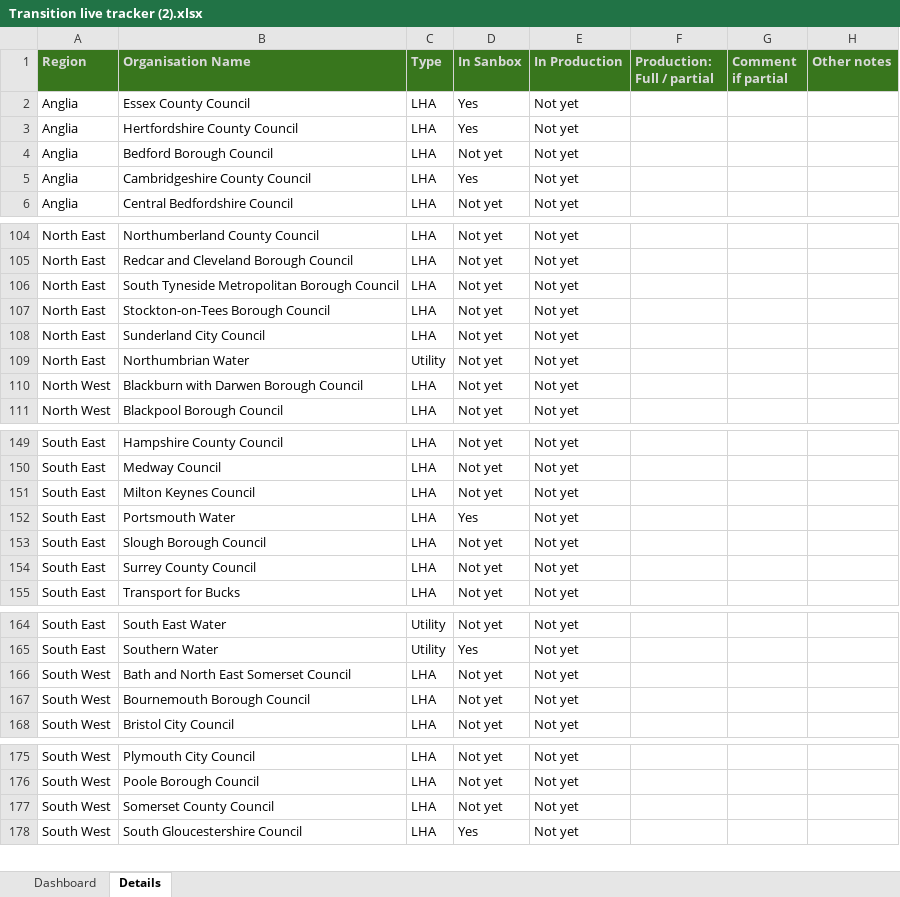
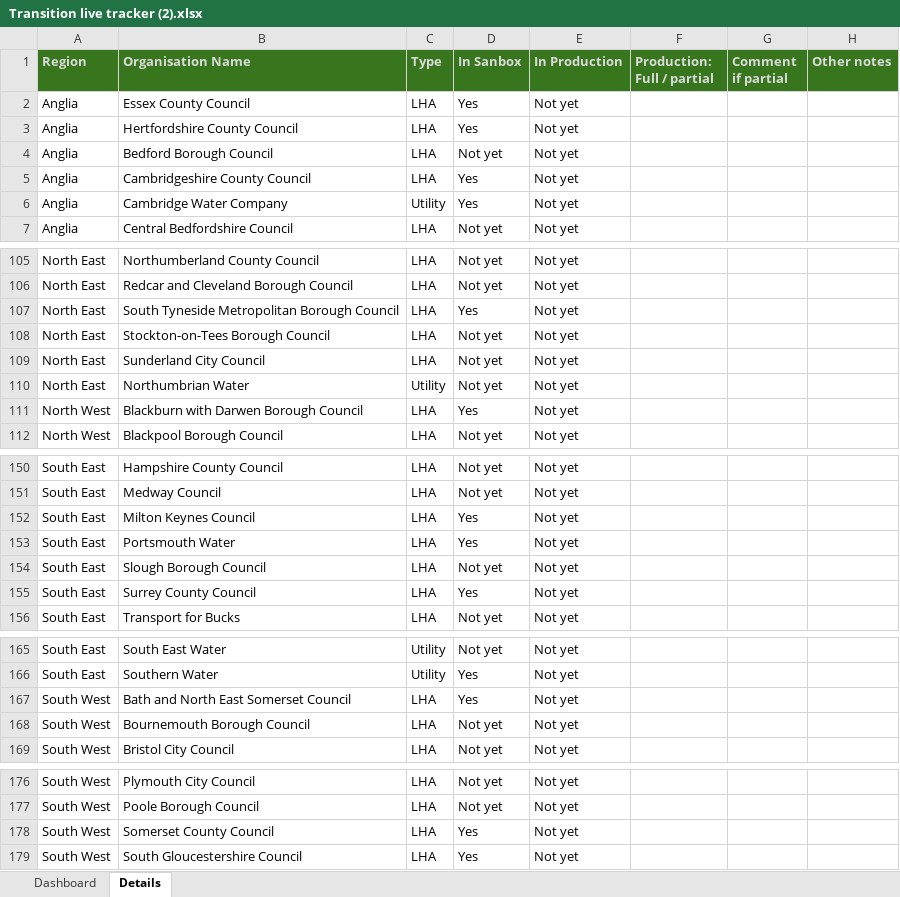
Before and after one commit to jgraham0325/land-register-api-docs, an Excel workbook: docs/assets/files/business-change/Transition live tracker (2).xlsx, sheet Details, drawn as a sheet; only a part is shown, gaps mark what is left out; values as stored, in another font and other column widths than the file's, no borders; conditional formats not drawn; addresses are those after the commit; the diff covers the shown part only; the diff names each change by its address in the sheet, - before the commit and + after, or states it on an @@ line.

```diff
--- a/docs/assets/files/business-change/Transition live tracker (2).xlsx (sheet Details)
+++ b/docs/assets/files/business-change/Transition live tracker (2).xlsx (sheet Details)
+row 6: Anglia | Cambridge Water Company | Utility | Yes | Not yet
-D107 (In Sanbox): Not yet
+D107 (In Sanbox): Yes
-D111 (In Sanbox): Not yet
+D111 (In Sanbox): Yes
-D152 (In Sanbox): Not yet
+D152 (In Sanbox): Yes
-D155 (In Sanbox): Not yet
+D155 (In Sanbox): Yes
-D167 (In Sanbox): Not yet
+D167 (In Sanbox): Yes
-D178 (In Sanbox): Not yet
+D178 (In Sanbox): Yes
```
Also changed, not shown: 1 edited cell elsewhere in this sheet, sheet Dashboard, charts or pictures.
